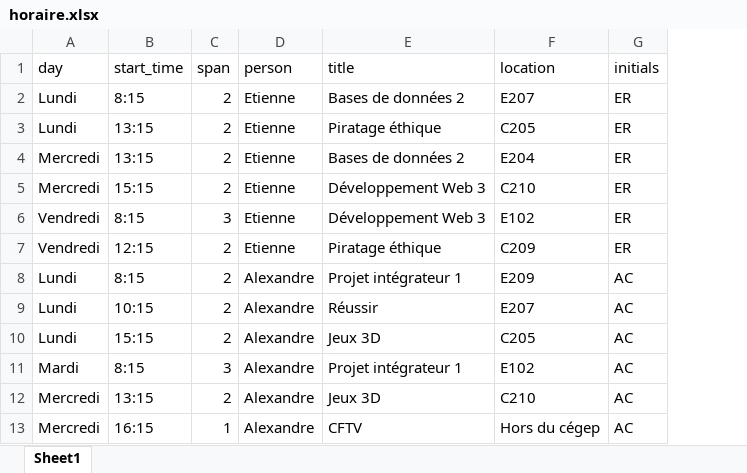
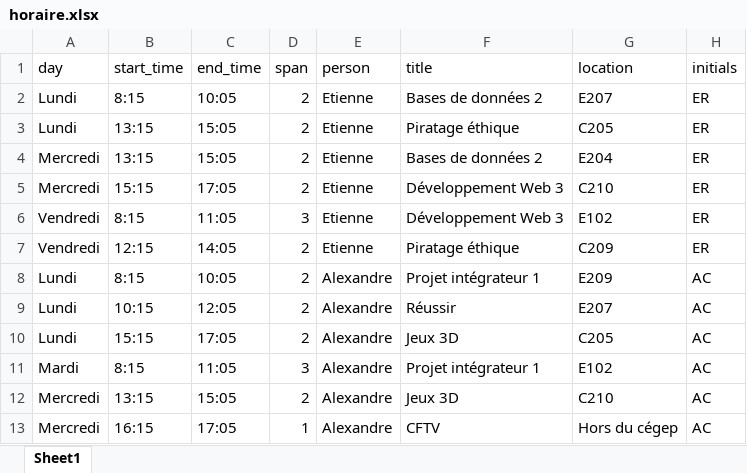
Before and after one commit to cegepvictoetienne/techinfo, an Excel workbook: template/horaire.xlsx, sheet Sheet1, drawn as a sheet; only a part is shown; values as stored, in another font and other column widths than the file's, no borders; the diff names each change by its address in the sheet, - before the commit and + after, or states it on an @@ line.

```diff
--- a/template/horaire.xlsx (sheet Sheet1)
+++ b/template/horaire.xlsx (sheet Sheet1)
+column C (end_time), rows 2-13: 10:05 | 15:05 | 15:05 | 17:05 | 11:05 | 14:05 | 10:05 | 12:05 | 17:05 | 11:05 | 15:05 | 17:05
```
Also changed, not shown: 3 other files.
